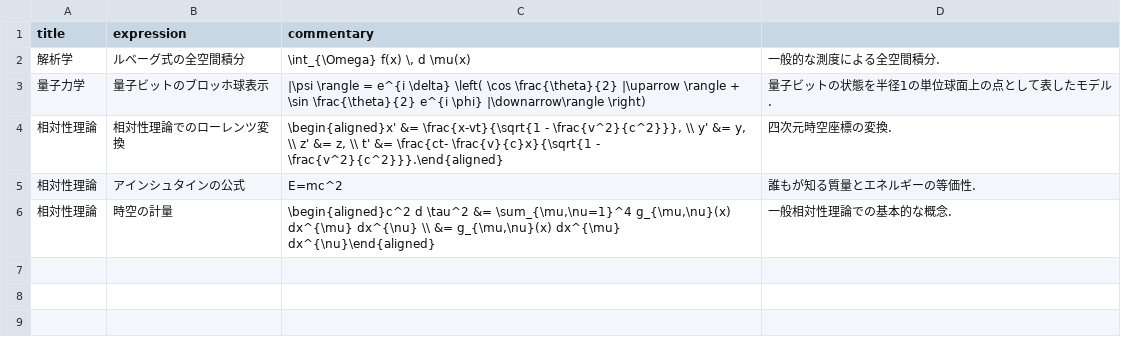
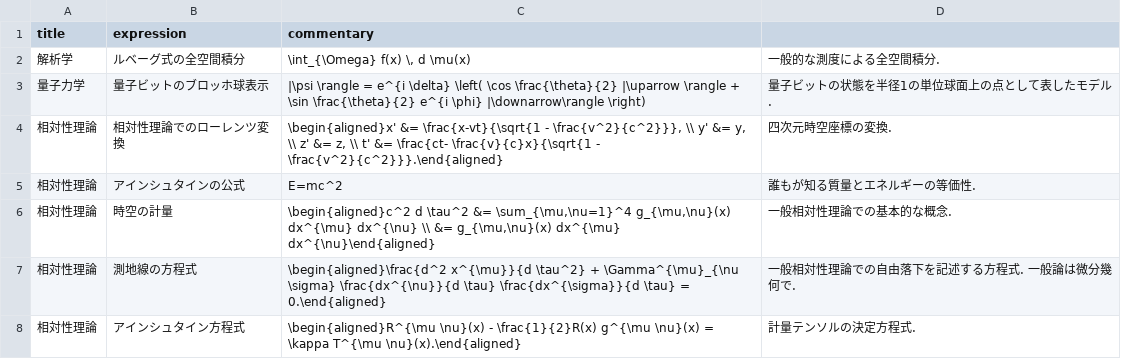
Before and after one commit to phasetr/vocmem, a CSV file: scripts/phys-exprs.csv, drawn as a sheet.

```diff
--- a/scripts/phys-exprs.csv
+++ b/scripts/phys-exprs.csv
@@ -6 +6,3 @@ title,expression,commentary
 "相対性理論","時空の計量","\begin{aligned}c^2 d \tau^2 &= \sum_{\mu,\nu=1}^4 g_{\mu,\nu}(x) dx^{\mu} dx^{\nu} \\ &= g_{\mu,\nu}(x) dx^{\mu} dx^{\nu}\end{aligned}","一般相対性理論での基本的な概念."
+"相対性理論","測地線の方程式","\begin{aligned}\frac{d^2 x^{\mu}}{d \tau^2} + \Gamma^{\mu}_{\nu \sigma} \frac{dx^{\nu}}{d \tau} \frac{dx^{\sigma}}{d \tau} = 0.\end{aligned}","一般相対性理論での自由落下を記述する方程式. 一般論は微分幾何で."
+"相対性理論","アインシュタイン方程式","\begin{aligned}R^{\mu \nu}(x) - \frac{1}{2}R(x) g^{\mu \nu}(x) = \kappa T^{\mu \nu}(x).\end{aligned}","計量テンソルの決定方程式."
```
Also changed, not shown: 12 other files.
